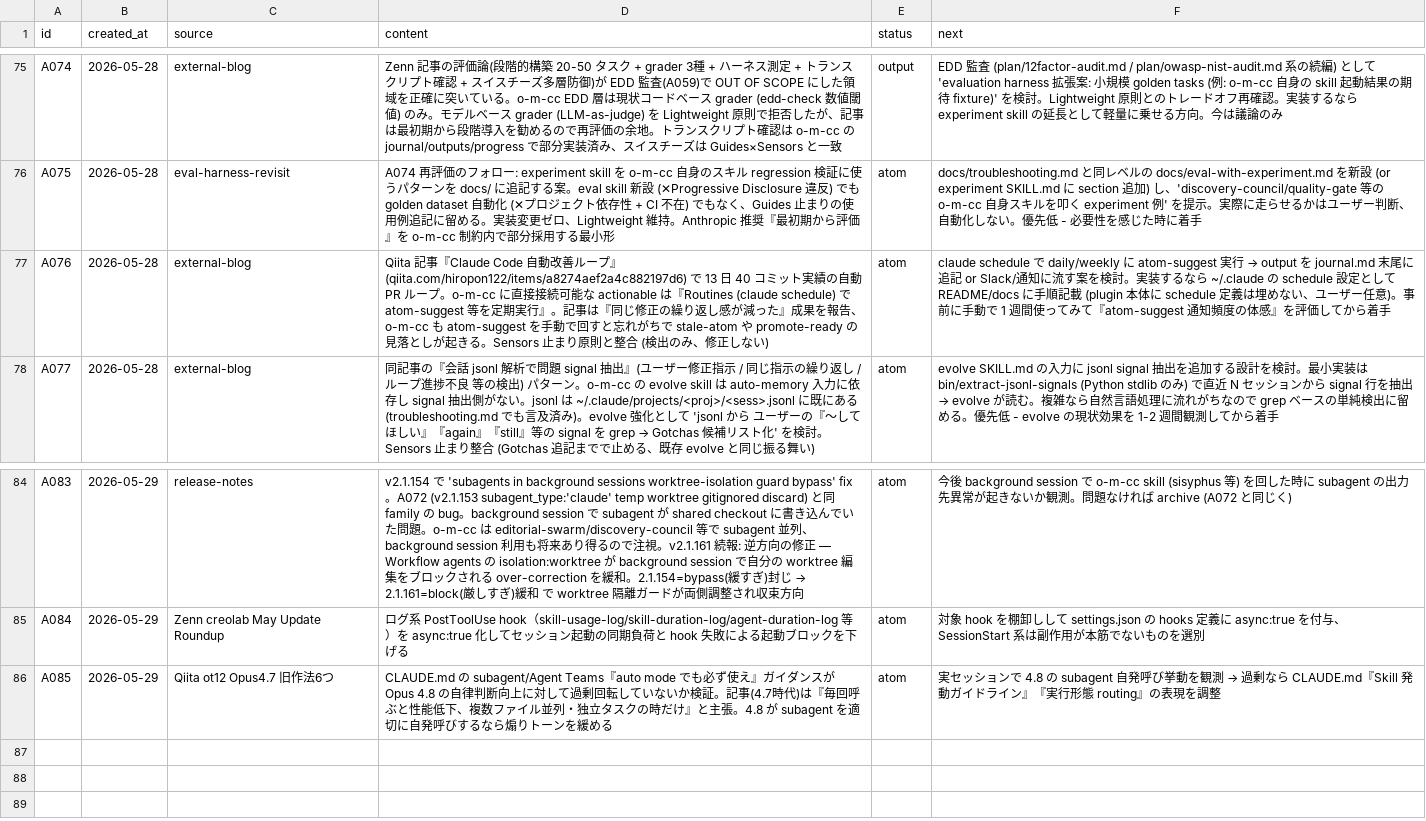
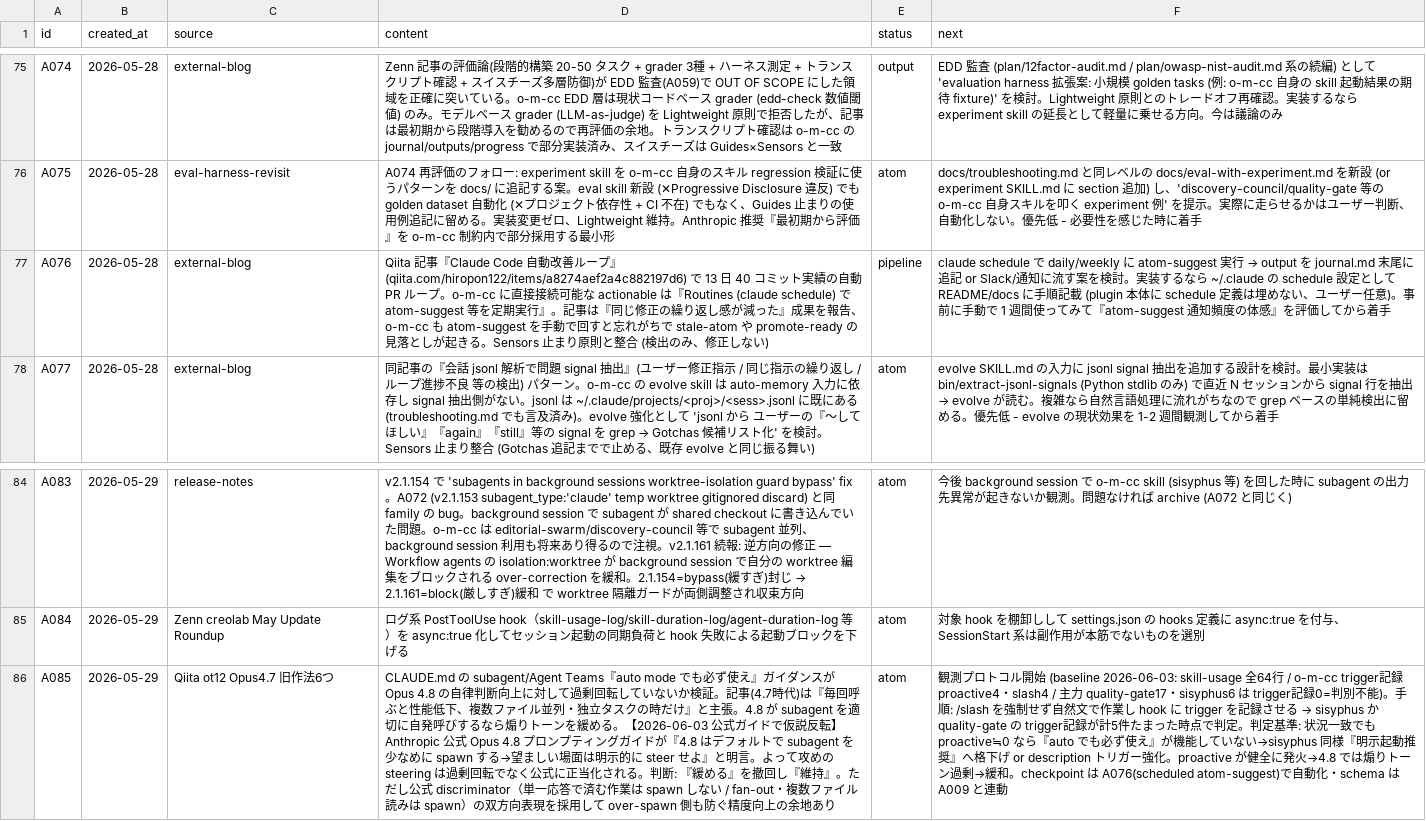
Before and after one commit to kok1eee/o-m-cc, a CSV file: .claude/atoms.csv, drawn as a sheet; only a part is shown, gaps mark what is left out; the diff names each change by its address in the sheet, - before the commit and + after, or states it on an @@ line.

Commit message:
chore: Opus 4.8 公式ガイド対応 + atom 運用
- sisyphus effort high→xhigh（公式: coding/agentic は xhigh 推奨）
- CLAUDE.md subagent anti-pattern を双方向化（over-spawn 防止、公式 discriminator 採用）
- A085: 公式ガイドで「煽りトーン過剰」仮説が反転（4.8 は under-spawn→攻めの steering が公式に正当化）+ proactive 観測プロトコル開始
- A076 promote → P010（scheduled atom-suggest、着手は 1 週間 trial 後）

Constraint: sisyphus xhigh のトークンコスト増を許容（一気通貫タスクで価値が出やすい）
Rejected: A085「auto でも必ず使えの煽りトーンを緩める」案 — Anthropic 公式 Opus 4.8 ガイドが「4.8 はデフォルトで subagent を少なめに spawn」と明言し反証されたため撤回

```diff
--- a/.claude/atoms.csv
+++ b/.claude/atoms.csv
-E77 (status): atom
+E77 (status): pipeline
-D86 (content): …を緩める
+D86 (content): …を緩める。【2026-06-03 公式ガイドで仮説反転】Anthropic 公式 Opus 4.8 プロンプティングガイドが『4.8 はデフォルトで subagent を少なめに spawn する→望ましい場面は明示的に steer せよ』と明言。よって攻めの steering は過剰回転でなく公式に正当化される。判断: 『緩める』を撤回し『維持』。ただし公式 discriminator（単一応答で済む作業は spawn しない / fan-out・複数ファイル読みは spawn）の双方向表現を採用して over-spawn 側も防ぐ精度向上の余地あり
@@ F86 (next): 実セッションで 4.8 の subagent 自発呼び挙動を観測 → 過剰なら CLAUDE.md『Skill 発動ガイドライン』『実行形態 routing』の表現を調整 → 観測プロトコル開始 (baseline 2026-06-03: skill-usage 全64行 / o-m-cc trigger記録 proactive4・slash4 / 主力 quality-gate17・sisyphus6 は trigger記録0=判別不能)。手順: /slash を強制せず自然文で作業し hook に trigger を記録させる → sisyphus か quality-gate の trigger記録が計5件たまった時点で判定。判定基準: 状況一致でも proactive≒0 なら『auto でも必ず使え』が機能していない→sisyphus 同様『明示起動推奨』へ格下げ or description トリガー強化。proactive が健全に発火→4.8 では煽りトーン過剰→緩和。checkpoint は A076(scheduled atom-suggest)で自動化・schema は A009 と連動 @@
```
Also changed, not shown: .claude/pipeline.csv, 2 other files.
